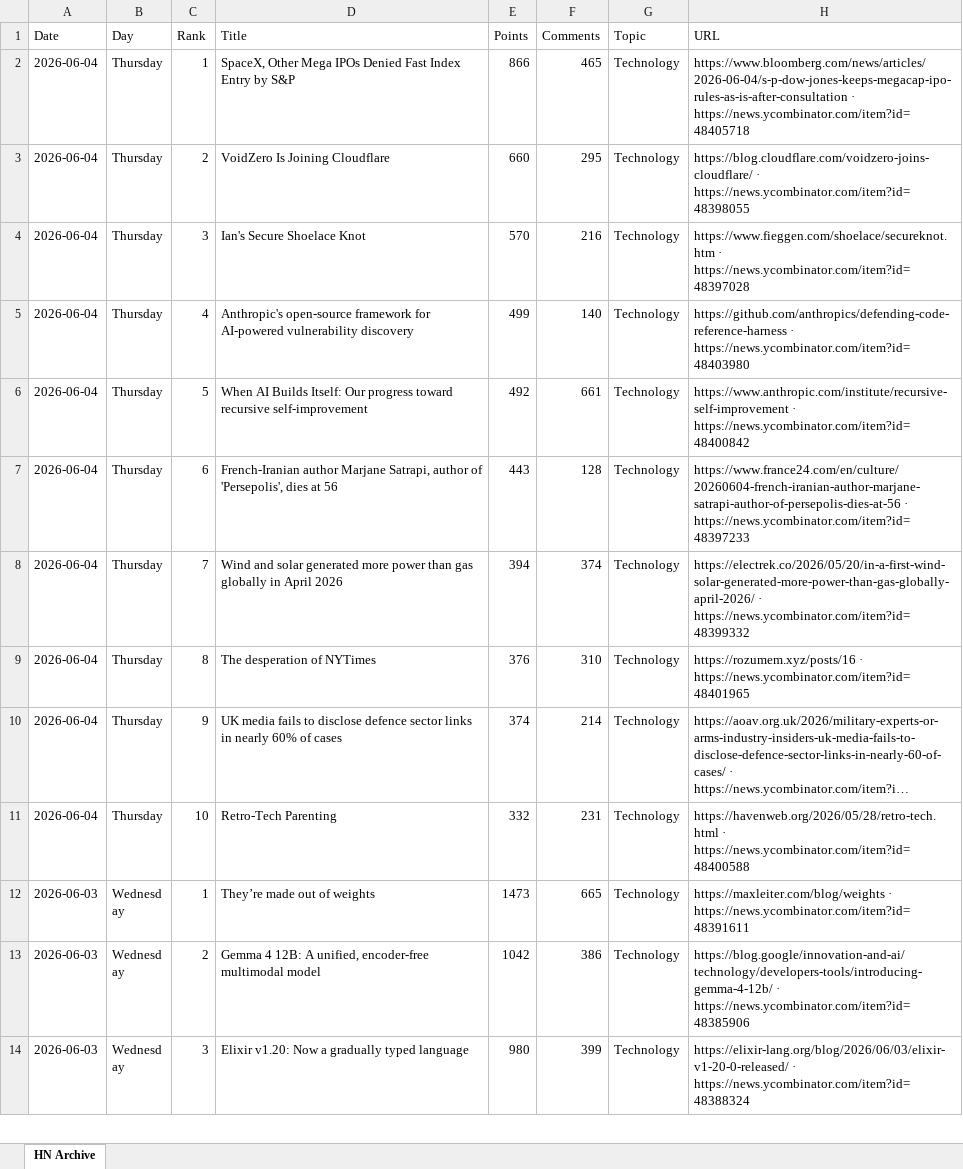
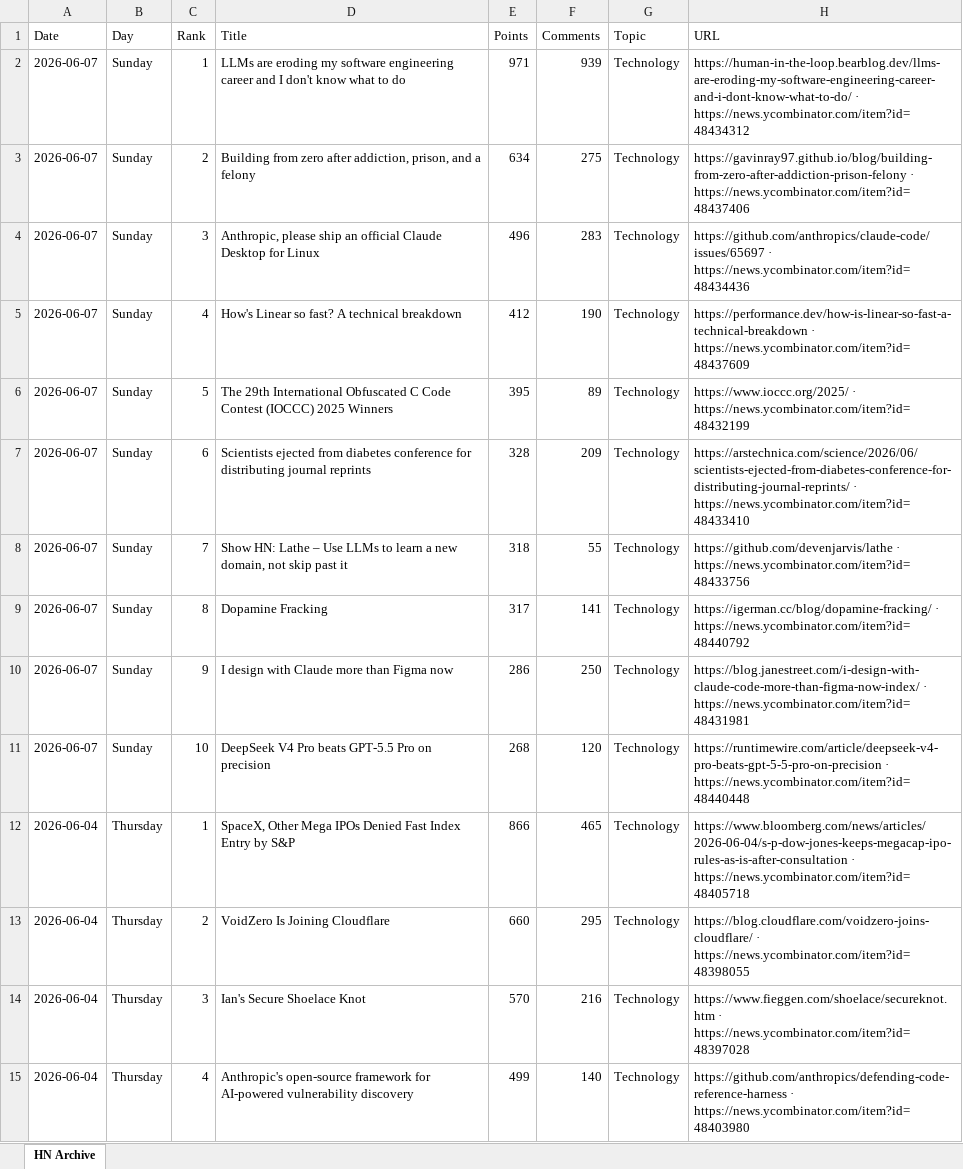
Before and after one commit to hankang156-eng/daily-digest, an Excel workbook: data/hn/hn_archive.xlsx, sheet HN Archive, drawn as a sheet; only a part is shown; the shorter side is filled out with more unchanged rows; long unchanged cells end in …; values as stored, in another font and other column widths than the file's, no borders; the diff names each change by its address in the sheet, - before the commit and + after, or states it on an @@ line.

```diff
--- a/data/hn/hn_archive.xlsx (sheet HN Archive)
+++ b/data/hn/hn_archive.xlsx (sheet HN Archive)
+row 2: 2026-06-07 | Sunday | 1 | LLMs are eroding my software engineering career and I don't know what to do | 971 | 939 | Technology | https://human-in-the-loop.bearblog.dev/llms-are-eroding-my-software-engineering-career-and-i-dont-know-what-to-do/ · https://news.ycombinator.com/item?id=48434312
+row 3: 2026-06-07 | Sunday | 2 | Building from zero after addiction, prison, and a felony | 634 | 275 | Technology | https://gavinray97.github.io/blog/building-from-zero-after-addiction-prison-felony · https://news.ycombinator.com/item?id=48437406
+row 4: 2026-06-07 | Sunday | 3 | Anthropic, please ship an official Claude Desktop for Linux | 496 | 283 | Technology | https://github.com/anthropics/claude-code/issues/65697 · https://news.ycombinator.com/item?id=48434436
+row 5: 2026-06-07 | Sunday | 4 | How's Linear so fast? A technical breakdown | 412 | 190 | Technology | https://performance.dev/how-is-linear-so-fast-a-technical-breakdown · https://news.ycombinator.com/item?id=48437609
+row 6: 2026-06-07 | Sunday | 5 | The 29th International Obfuscated C Code Contest (IOCCC) 2025 Winners | 395 | 89 | Technology | https://www.ioccc.org/2025/ · https://news.ycombinator.com/item?id=48432199
+row 7: 2026-06-07 | Sunday | 6 | Scientists ejected from diabetes conference for distributing journal reprints | 328 | 209 | Technology | https://arstechnica.com/science/2026/06/scientists-ejected-from-diabetes-conference-for-distributing-journal-reprints/ · https://news.ycombinator.com/item?id=48433410
+row 8: 2026-06-07 | Sunday | 7 | Show HN: Lathe – Use LLMs to learn a new domain, not skip past it | 318 | 55 | Technology | https://github.com/devenjarvis/lathe · https://news.ycombinator.com/item?id=48433756
+row 9: 2026-06-07 | Sunday | 8 | Dopamine Fracking | 317 | 141 | Technology | https://igerman.cc/blog/dopamine-fracking/ · https://news.ycombinator.com/item?id=48440792
+row 10: 2026-06-07 | Sunday | 9 | I design with Claude more than Figma now | 286 | 250 | Technology | https://blog.janestreet.com/i-design-with-claude-code-more-than-figma-now-index/ · https://news.ycombinator.com/item?id=48431981
+row 11: 2026-06-07 | Sunday | 10 | DeepSeek V4 Pro beats GPT-5.5 Pro on precision | 268 | 120 | Technology | https://runtimewire.com/article/deepseek-v4-pro-beats-gpt-5-5-pro-on-precision · https://news.ycombinator.com/item?id=48440448
```
Also changed, not shown: data/digest_archives/dd_archive.xlsx, 9 other files.
